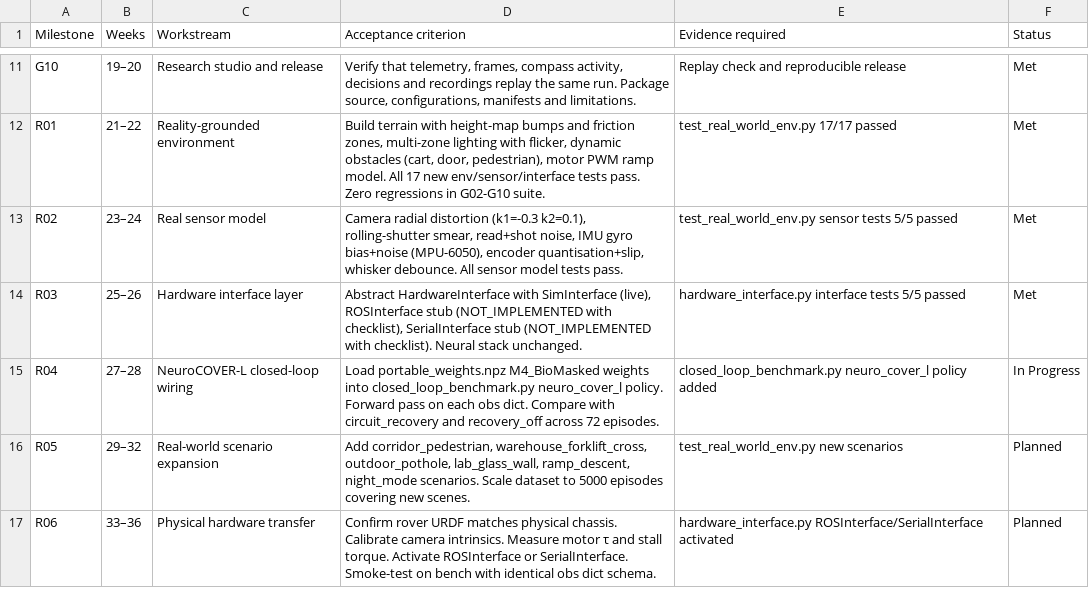
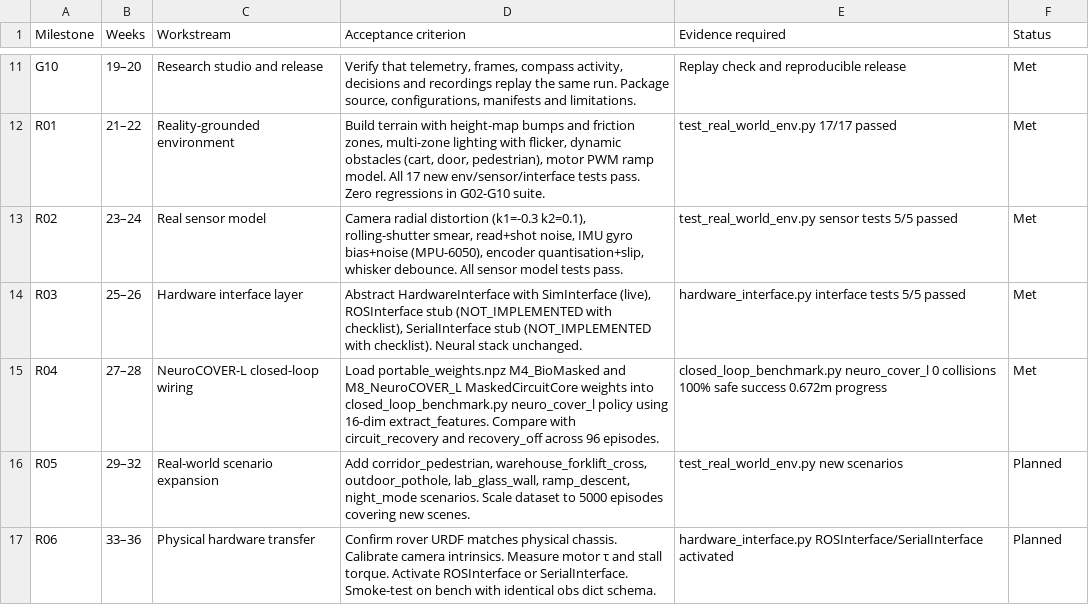
Before and after one commit to Shubham142856/vigil-rover-x-neuroai, a CSV file: VIGIL_NEURO_FINAL/Implementation_Acceptance_Gates.csv, drawn as a sheet; only a part is shown, gaps mark what is left out.

```diff
--- a/VIGIL_NEURO_FINAL/Implementation_Acceptance_Gates.csv
+++ b/VIGIL_NEURO_FINAL/Implementation_Acceptance_Gates.csv
@@ -14,3 +14,3 @@ R02,23–24,Real sensor model,"Camera radial distortion (k1=-0.3 k2=0.1), rollin
 R03,25–26,Hardware interface layer,"Abstract HardwareInterface with SimInterface (live), ROSInterface stub (NOT_IMPLEMENTED with checklist), SerialInterface stub (NOT_IMPLEMENTED with checklist). Neural stack unchanged.",hardware_interface.py interface tests 5/5 passed,Met
-R04,27–28,NeuroCOVER-L closed-loop wiring,"Load portable_weights.npz M4_BioMasked weights into closed_loop_benchmark.py neuro_cover_l policy. Forward pass on each obs dict. Compare with circuit_recovery and recovery_off across 72 episodes.",closed_loop_benchmark.py neuro_cover_l policy added,In Progress
+R04,27–28,NeuroCOVER-L closed-loop wiring,"Load portable_weights.npz M4_BioMasked and M8_NeuroCOVER_L MaskedCircuitCore weights into closed_loop_benchmark.py neuro_cover_l policy using 16-dim extract_features. Compare with circuit_recovery and recovery_off across 96 episodes.",closed_loop_benchmark.py neuro_cover_l 0 collisions 100% safe success 0.672m progress,Met
 R05,29–32,Real-world scenario expansion,"Add corridor_pedestrian, warehouse_forklift_cross, outdoor_pothole, lab_glass_wall, ramp_descent, night_mode scenarios. Scale dataset to 5000 episodes covering new scenes.",test_real_world_env.py new scenarios,Planned
```
Also changed, not shown: runs/closed-loop-eval/episodes.csv, 6 other files.
